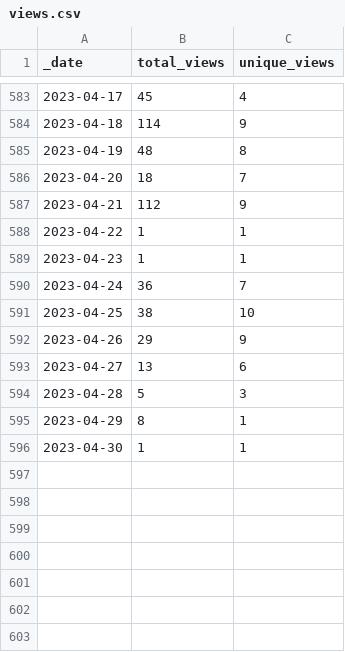
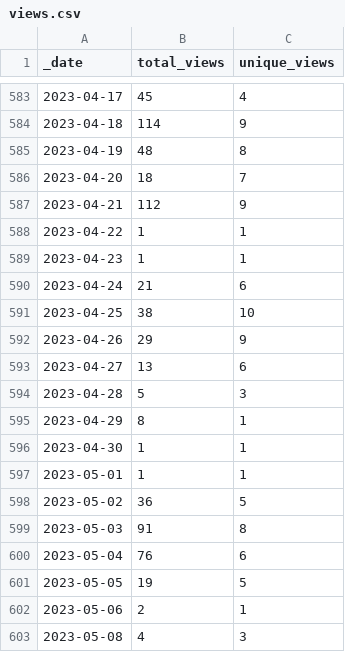
Before and after one commit to intel-secl/intel-secl, a CSV file: traffic/views.csv, drawn as a sheet; only a part is shown, gaps mark what is left out.

```diff
--- a/traffic/views.csv
+++ b/traffic/views.csv
@@ -589,3 +589,3 @@ _date,total_views,unique_views
 2023-04-23,1,1
-2023-04-24,36,7
+2023-04-24,21,6
 2023-04-25,38,10
@@ -596 +596,8 @@ _date,total_views,unique_views
 2023-04-30,1,1
+2023-05-01,1,1
+2023-05-02,36,5
+2023-05-03,91,8
+2023-05-04,76,6
+2023-05-05,19,5
+2023-05-06,2,1
+2023-05-08,4,3
```
Also changed, not shown: traffic/clones.csv, 1 other file.
